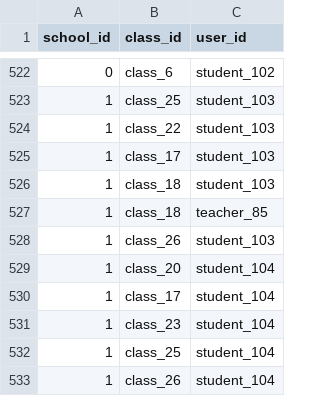
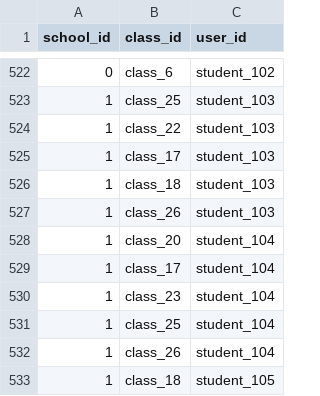
Before and after one commit to remind101/bug-squash-rostering-ruby, a CSV file: csv-files/enrollments.csv, drawn as a sheet; only a part is shown, gaps mark what is left out; the shorter side is filled out with more unchanged rows.

```diff
--- a/csv-files/enrollments.csv
+++ b/csv-files/enrollments.csv
@@ -526,3 +526,2 @@ school_id,class_id,user_id
 1,class_18,student_103
-1,class_18,teacher_85
 1,class_26,student_103
```
Also changed, not shown: csv-files/students.csv.
